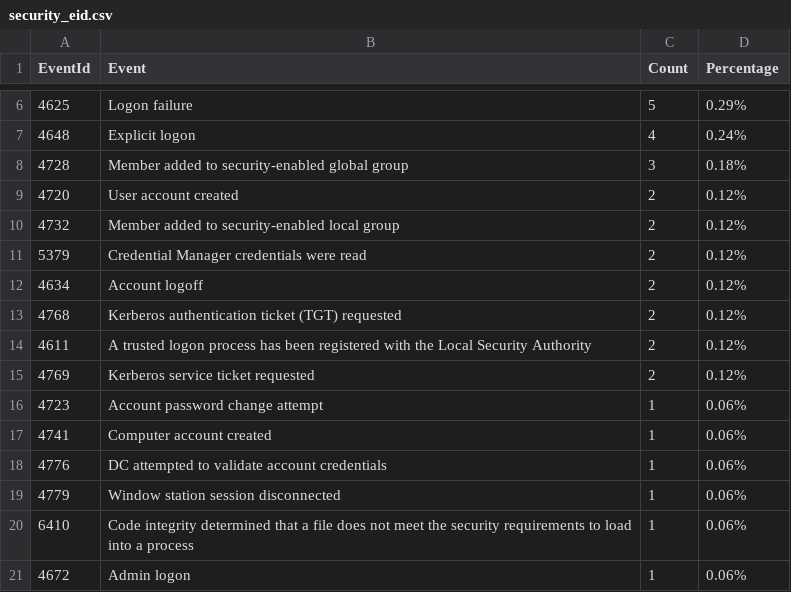
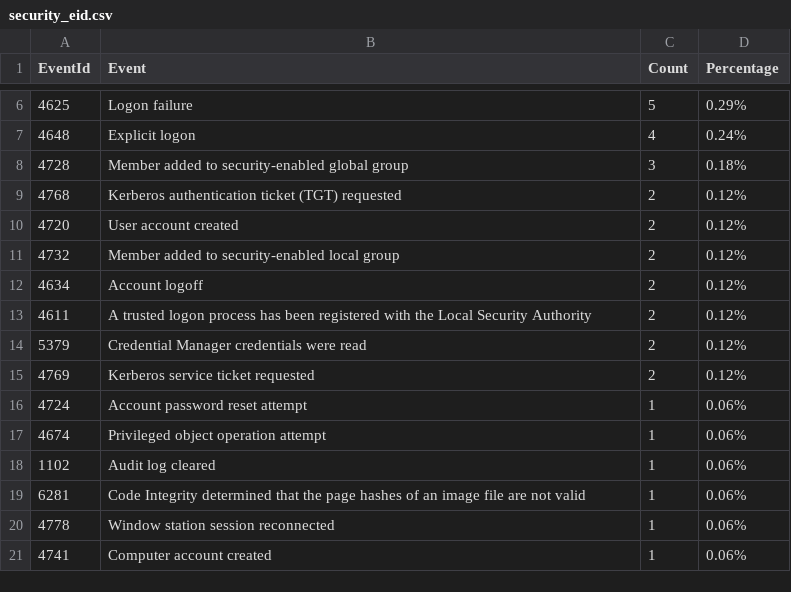
Before and after one commit to fukusuket/InvestigateWindowsLogSetting, a CSV file: security_eid.csv, drawn as a sheet; only a part is shown, gaps mark what is left out.

```diff
--- a/security_eid.csv
+++ b/security_eid.csv
@@ -8,14 +8,14 @@ EventId,Event,Count,Percentage
 4728,Member added to security-enabled global group,3,0.18%
+4768,Kerberos authentication ticket (TGT) requested,2,0.12%
 4720,User account created,2,0.12%
 4732,Member added to security-enabled local group,2,0.12%
+4634,Account logoff,2,0.12%
+4611,A trusted logon process has been registered with the Local Security Authority,2,0.12%
 5379,Credential Manager credentials were read,2,0.12%
-4634,Account logoff,2,0.12%
-4768,Kerberos authentication ticket (TGT) requested,2,0.12%
-4611,A trusted logon process has been registered with the Local Security Authority,2,0.12%
 4769,Kerberos service ticket requested,2,0.12%
-4723,Account password change attempt,1,0.06%
+4724,Account password reset attempt,1,0.06%
+4674,Privileged object operation attempt,1,0.06%
+1102,Audit log cleared,1,0.06%
+6281,Code Integrity determined that the page hashes of an image file are not valid ,1,0.06%
+4778,Window station session reconnected,1,0.06%
 4741,Computer account created,1,0.06%
-4776,DC attempted to validate account credentials,1,0.06%
-4779,Window station session disconnected,1,0.06%
-6410,Code integrity determined that a file does not meet the security requirements to load into a process,1,0.06%
-4672,Admin logon,1,0.06%
```
Also changed, not shown: 3 other files.
